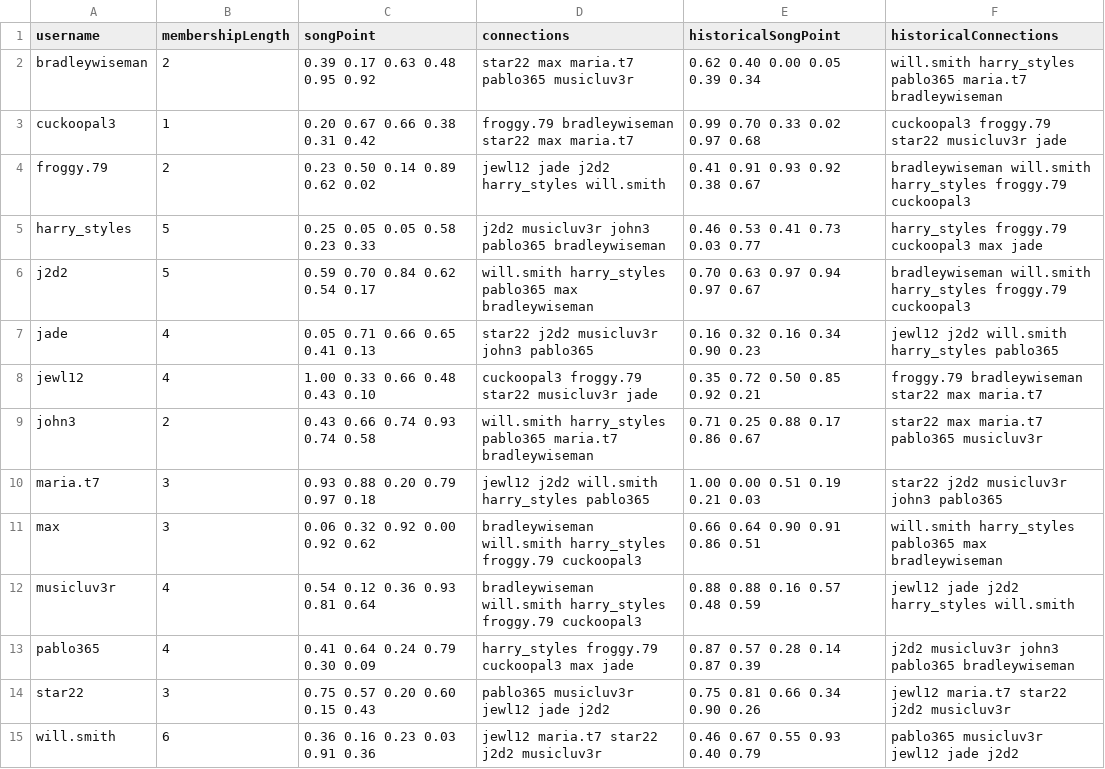
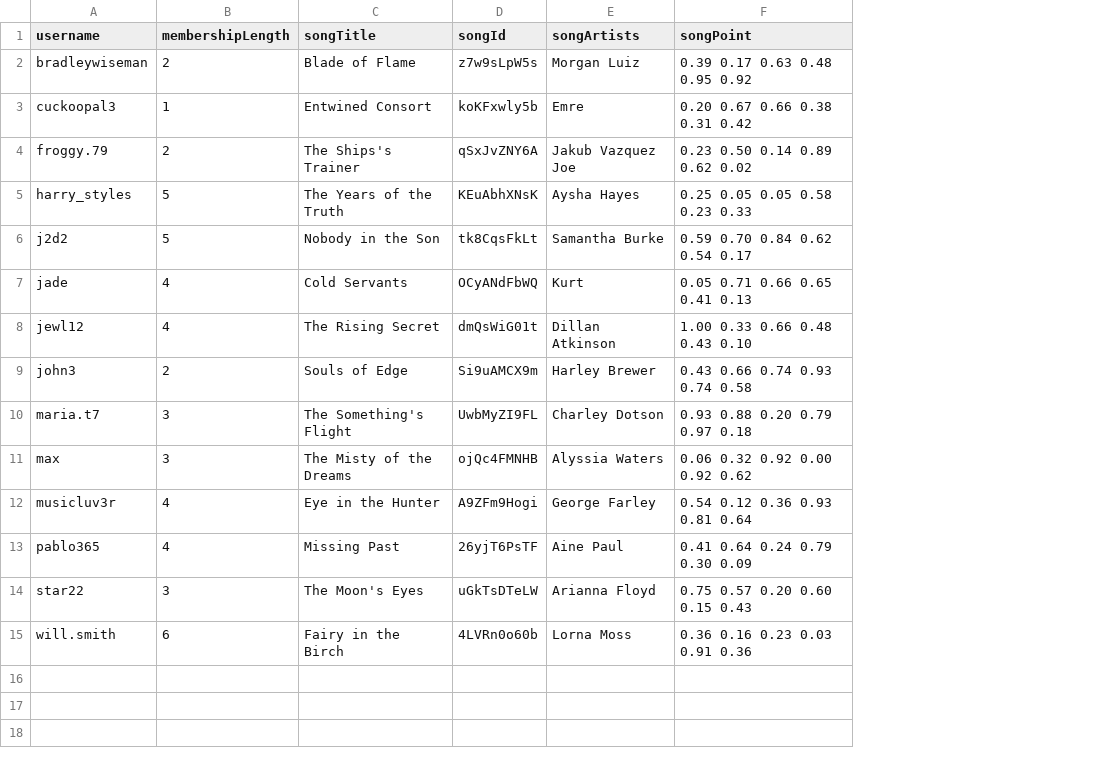
Before and after one commit to vaultthestars/DHL-Website, a CSV file: backend/data/mockUsers.csv, drawn as a sheet; removed rows and columns are numbered as before the commit, all else as after; the diff names each change by its address in the sheet, - before the commit and + after, or states it on an @@ line.

Commit message:
fix: fixed mockUsers csv data and UserFactory to reflect changes in User and Song classes

```diff
--- a/backend/data/mockUsers.csv
+++ b/backend/data/mockUsers.csv
+column C (songTitle), rows 2-15: Blade of Flame | Entwined Consort | The Ships's Trainer | The Years of the Truth | Nobody in the Son | Cold Servants | The Rising Secret | Souls of Edge | The Something's Flight | The Misty of the Dreams | Eye in the Hunter | Missing Past | The Moon's Eyes | Fairy in the Birch
+column D (songId), rows 2-15: z7w9sLpW5s | koKFxwly5b | qSxJvZNY6A | KEuAbhXNsK | tk8CqsFkLt | OCyANdFbWQ | dmQsWiG01t | Si9uAMCX9m | UwbMyZI9FL | ojQc4FMNHB | A9ZFm9Hogi | 26yjT6PsTF | uGkTsDTeLW | 4LVRn0o60b
+column E (songArtists), rows 2-15: Morgan Luiz | Emre | Jakub Vazquez Joe | Aysha Hayes | Samantha Burke | Kurt | Dillan Atkinson | Harley Brewer | Charley Dotson | Alyssia Waters | George Farley | Aine Paul | Arianna Floyd | Lorna Moss
-column D (connections), rows 2-15: star22 max maria.t7 pablo365 musicluv3r | froggy.79 bradleywiseman star22 max maria.t7 | jewl12 jade j2d2 harry_styles will.smith | j2d2 musicluv3r john3 pablo365 bradleywiseman | will.smith harry_styles pablo365 max bradleywiseman | star22 j2d2 musicluv3r john3 pablo365 | cuckoopal3 froggy.79 star22 musicluv3r jade | will.smith harry_styles pablo365 maria.t7 bradleywiseman | jewl12 j2d2 will.smith harry_styles pablo365 | bradleywiseman will.smith harry_styles froggy.79 cuckoopal3 | bradleywiseman will.smith harry_styles froggy.79 cuckoopal3 | harry_styles froggy.79 cuckoopal3 max jade | pablo365 musicluv3r jewl12 jade j2d2 | jewl12 maria.t7 star22 j2d2 musicluv3r
-column E (historicalSongPoint), rows 2-15: 0.62 0.40 0.00 0.05 0.39 0.34 | 0.99 0.70 0.33 0.02 0.97 0.68 | 0.41 0.91 0.93 0.92 0.38 0.67 | 0.46 0.53 0.41 0.73 0.03 0.77 | 0.70 0.63 0.97 0.94 0.97 0.67 | 0.16 0.32 0.16 0.34 0.90 0.23 | 0.35 0.72 0.50 0.85 0.92 0.21 | 0.71 0.25 0.88 0.17 0.86 0.67 | 1.00 0.00 0.51 0.19 0.21 0.03 | 0.66 0.64 0.90 0.91 0.86 0.51 | 0.88 0.88 0.16 0.57 0.48 0.59 | 0.87 0.57 0.28 0.14 0.87 0.39 | 0.75 0.81 0.66 0.34 0.90 0.26 | 0.46 0.67 0.55 0.93 0.40 0.79
-column F (historicalConnections), rows 2-15: will.smith harry_styles pablo365 maria.t7 bradleywiseman | cuckoopal3 froggy.79 star22 musicluv3r jade | bradleywiseman will.smith harry_styles froggy.79 cuckoopal3 | harry_styles froggy.79 cuckoopal3 max jade | bradleywiseman will.smith harry_styles froggy.79 cuckoopal3 | jewl12 j2d2 will.smith harry_styles pablo365 | froggy.79 bradleywiseman star22 max maria.t7 | star22 max maria.t7 pablo365 musicluv3r | star22 j2d2 musicluv3r john3 pablo365 | will.smith harry_styles pablo365 max bradleywiseman | jewl12 jade j2d2 harry_styles will.smith | j2d2 musicluv3r john3 pablo365 bradleywiseman | jewl12 maria.t7 star22 j2d2 musicluv3r | pablo365 musicluv3r jewl12 jade j2d2
```
Also changed, not shown: 2 other files.
